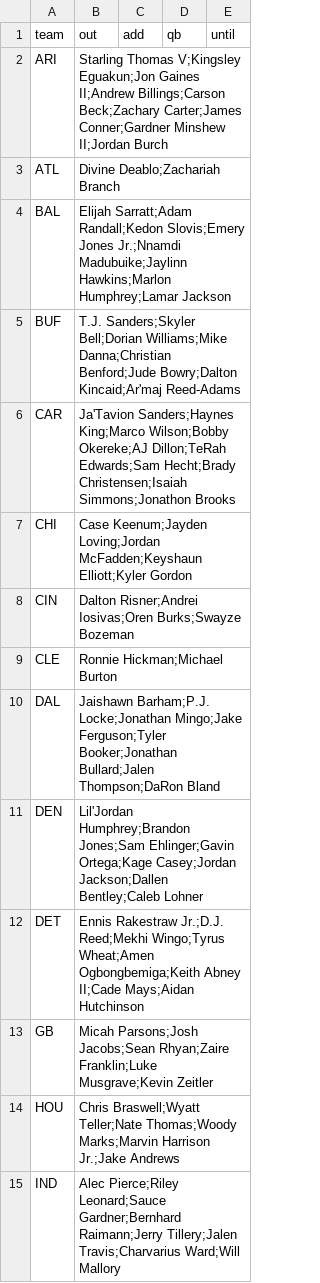
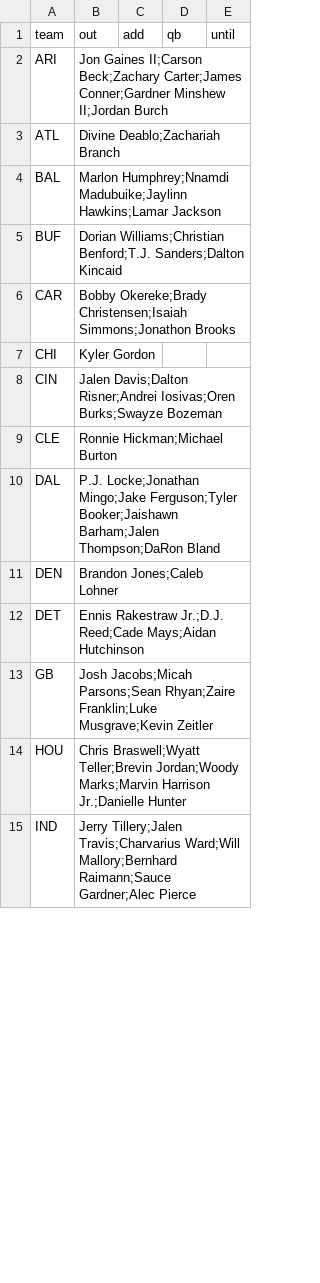
Before and after one commit to jmattingly30/betdesk, a CSV file: models/injuries/nfl_overrides.csv, drawn as a sheet; only a part is shown; the diff covers the shown part only.

```diff
--- a/models/injuries/nfl_overrides.csv
+++ b/models/injuries/nfl_overrides.csv
@@ -1,15 +1,15 @@
 team,out,add,qb,until
-ARI,Starling Thomas V;Kingsley Eguakun;Jon Gaines II;Andrew Billings;Carson Beck;Zachary Carter;James Conner;Gardner Minshew II;Jordan Burch,,,
+ARI,Jon Gaines II;Carson Beck;Zachary Carter;James Conner;Gardner Minshew II;Jordan Burch,,,
 ATL,Divine Deablo;Zachariah Branch,,,
-BAL,Elijah Sarratt;Adam Randall;Kedon Slovis;Emery Jones Jr.;Nnamdi Madubuike;Jaylinn Hawkins;Marlon Humphrey;Lamar Jackson,,,
-BUF,T.J. Sanders;Skyler Bell;Dorian Williams;Mike Danna;Christian Benford;Jude Bowry;Dalton Kincaid;Ar'maj Reed-Adams,,,
-CAR,Ja'Tavion Sanders;Haynes King;Marco Wilson;Bobby Okereke;AJ Dillon;TeRah Edwards;Sam Hecht;Brady Christensen;Isaiah Simmons;Jonathon Brooks,,,
-CHI,Case Keenum;Jayden Loving;Jordan McFadden;Keyshaun Elliott;Kyler Gordon,,,
-CIN,Dalton Risner;Andrei Iosivas;Oren Burks;Swayze Bozeman,,,
+BAL,Marlon Humphrey;Nnamdi Madubuike;Jaylinn Hawkins;Lamar Jackson,,,
+BUF,Dorian Williams;Christian Benford;T.J. Sanders;Dalton Kincaid,,,
+CAR,Bobby Okereke;Brady Christensen;Isaiah Simmons;Jonathon Brooks,,,
+CHI,Kyler Gordon,,,
+CIN,Jalen Davis;Dalton Risner;Andrei Iosivas;Oren Burks;Swayze Bozeman,,,
 CLE,Ronnie Hickman;Michael Burton,,,
-DAL,Jaishawn Barham;P.J. Locke;Jonathan Mingo;Jake Ferguson;Tyler Booker;Jonathan Bullard;Jalen Thompson;DaRon Bland,,,
-DEN,Lil'Jordan Humphrey;Brandon Jones;Sam Ehlinger;Gavin Ortega;Kage Casey;Jordan Jackson;Dallen Bentley;Caleb Lohner,,,
-DET,Ennis Rakestraw Jr.;D.J. Reed;Mekhi Wingo;Tyrus Wheat;Amen Ogbongbemiga;Keith Abney II;Cade Mays;Aidan Hutchinson,,,
-GB,Micah Parsons;Josh Jacobs;Sean Rhyan;Zaire Franklin;Luke Musgrave;Kevin Zeitler,,,
-HOU,Chris Braswell;Wyatt Teller;Nate Thomas;Woody Marks;Marvin Harrison Jr.;Jake Andrews,,,
-IND,Alec Pierce;Riley Leonard;Sauce Gardner;Bernhard Raimann;Jerry Tillery;Jalen Travis;Charvarius Ward;Will Mallory,,,
+DAL,P.J. Locke;Jonathan Mingo;Jake Ferguson;Tyler Booker;Jaishawn Barham;Jalen Thompson;DaRon Bland,,,
+DEN,Brandon Jones;Caleb Lohner,,,
+DET,Ennis Rakestraw Jr.;D.J. Reed;Cade Mays;Aidan Hutchinson,,,
+GB,Josh Jacobs;Micah Parsons;Sean Rhyan;Zaire Franklin;Luke Musgrave;Kevin Zeitler,,,
+HOU,Chris Braswell;Wyatt Teller;Brevin Jordan;Woody Marks;Marvin Harrison Jr.;Danielle Hunter,,,
+IND,Jerry Tillery;Jalen Travis;Charvarius Ward;Will Mallory;Bernhard Raimann;Sauce Gardner;Alec Pierce,,,
```
Also changed, not shown: 15 edited cells elsewhere in this file, models/injuries/nba_games.csv, 39 other files.
